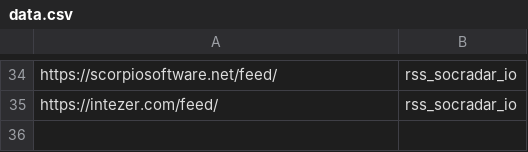
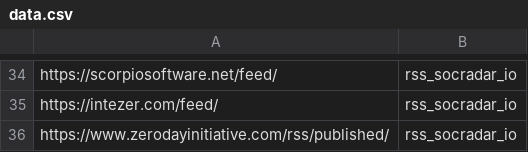
Before and after one commit to M0nsterC4t/cyber_rss, a CSV file: cyber_rss/data.csv, drawn as a sheet; only a part is shown, gaps mark what is left out.

Commit message:
Update data.csv

```diff
--- a/cyber_rss/data.csv
+++ b/cyber_rss/data.csv
@@ -35 +35,2 @@ https://scorpiosoftware.net/feed/,rss_socradar_io
 https://intezer.com/feed/,rss_socradar_io
+https://www.zerodayinitiative.com/rss/published/,rss_socradar_io
```
